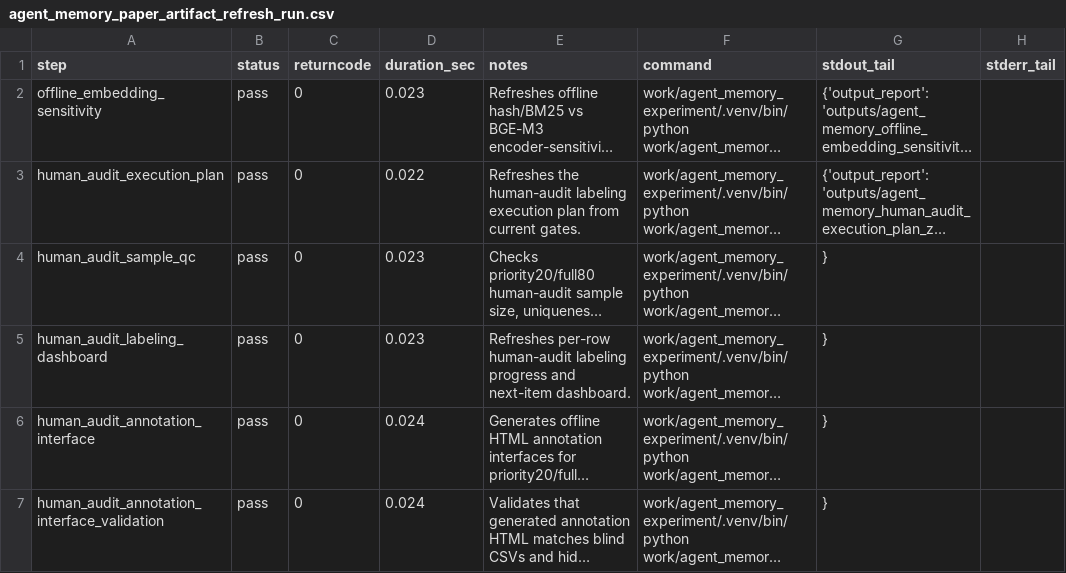
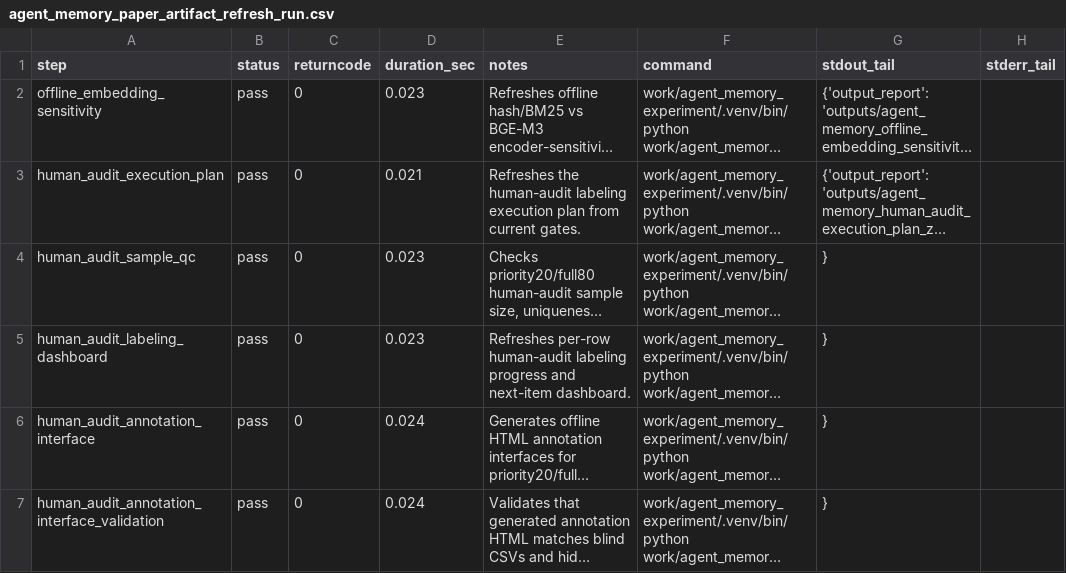
Before and after one commit to bai9yu/agent-memory-experiment, a CSV file: outputs/agent_memory_paper_artifact_refresh_run.csv, drawn as a sheet; only a part is shown; long unchanged cells end in …; the diff covers the shown part only; the diff names each change by its address in the sheet, - before the commit and + after, or states it on an @@ line.

```diff
--- a/outputs/agent_memory_paper_artifact_refresh_run.csv
+++ b/outputs/agent_memory_paper_artifact_refresh_run.csv
-D3 (duration_sec): 0.022
+D3 (duration_sec): 0.021
```
Also changed, not shown: 1 added row and 8 edited cells elsewhere in this file, outputs/agent_memory_artifact_integrity_manifest.csv, outputs/agent_memory_paper_evidence_matrix.csv, 22 other files.
